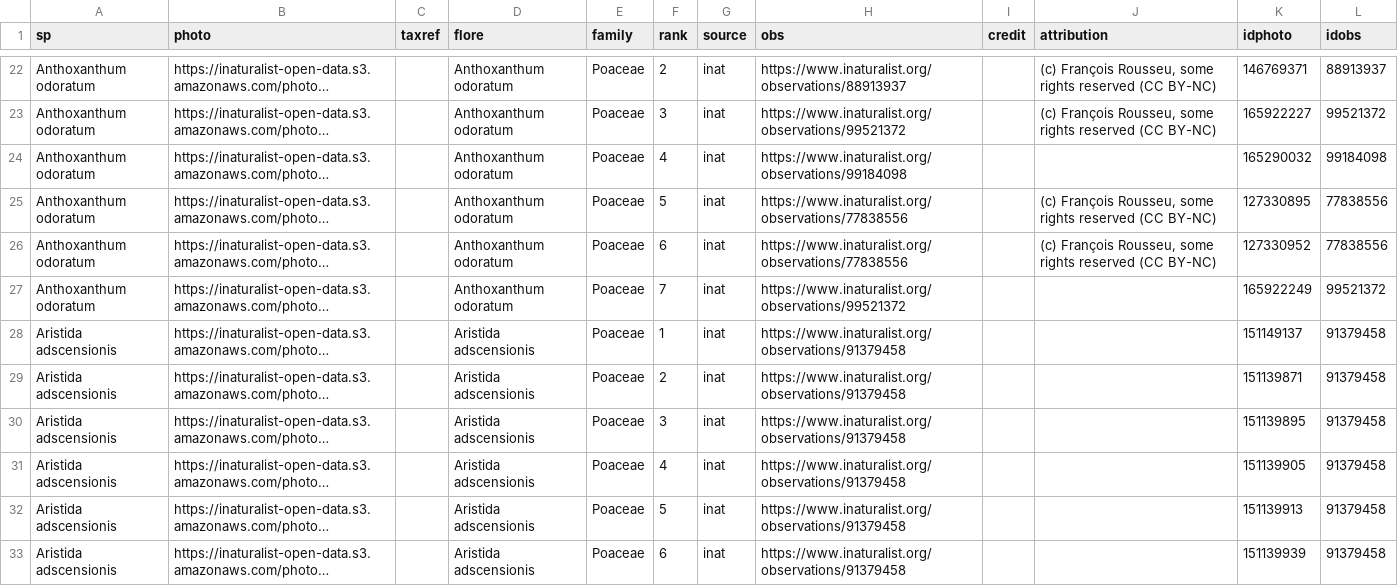
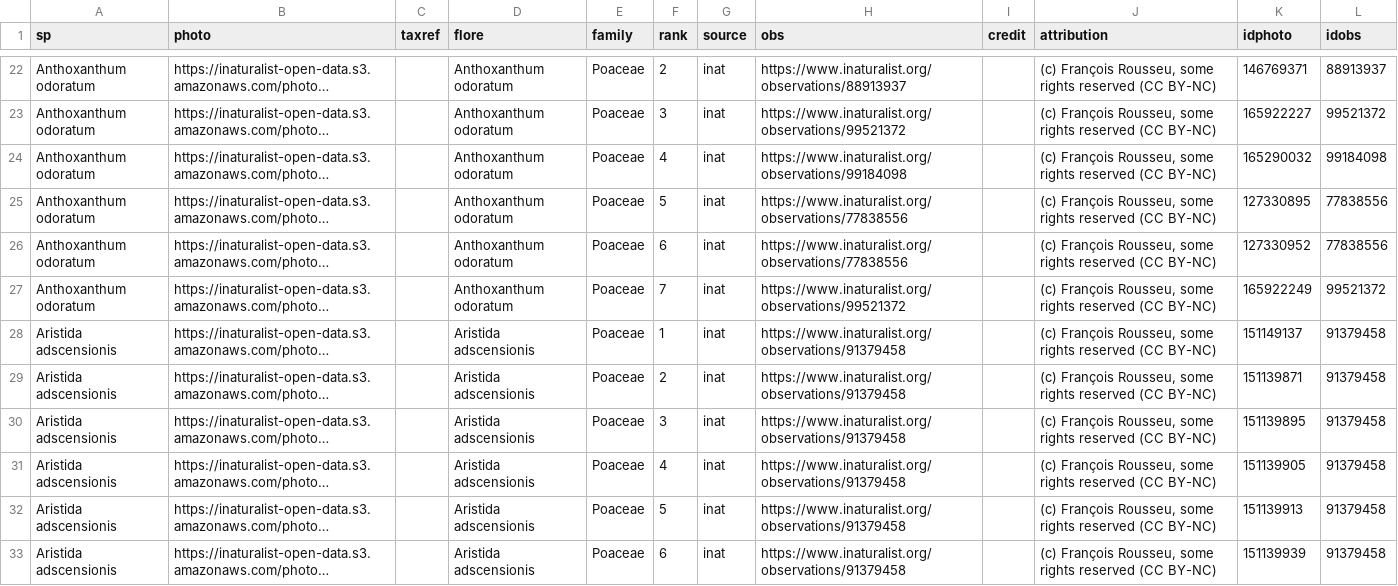
Before and after one commit to frousseu/reunion_graminoids, a CSV file: grasses.csv, drawn as a sheet; only a part is shown, gaps mark what is left out; long unchanged cells end in …; the diff covers the shown part only; the diff names each change by its address in the sheet, - before the commit and + after, or states it on an @@ line.

```diff
--- a/grasses.csv
+++ b/grasses.csv
-J24 (attribution): (empty)
+J24 (attribution): (c) François Rousseu, some rights reserved (CC BY-NC)
-J27:J33 (attribution): (empty)
+J27:J33 (attribution): (c) François Rousseu, some rights reserved (CC BY-NC)
```
Also changed, not shown: 78 edited cells elsewhere in this file, 1 other file.
